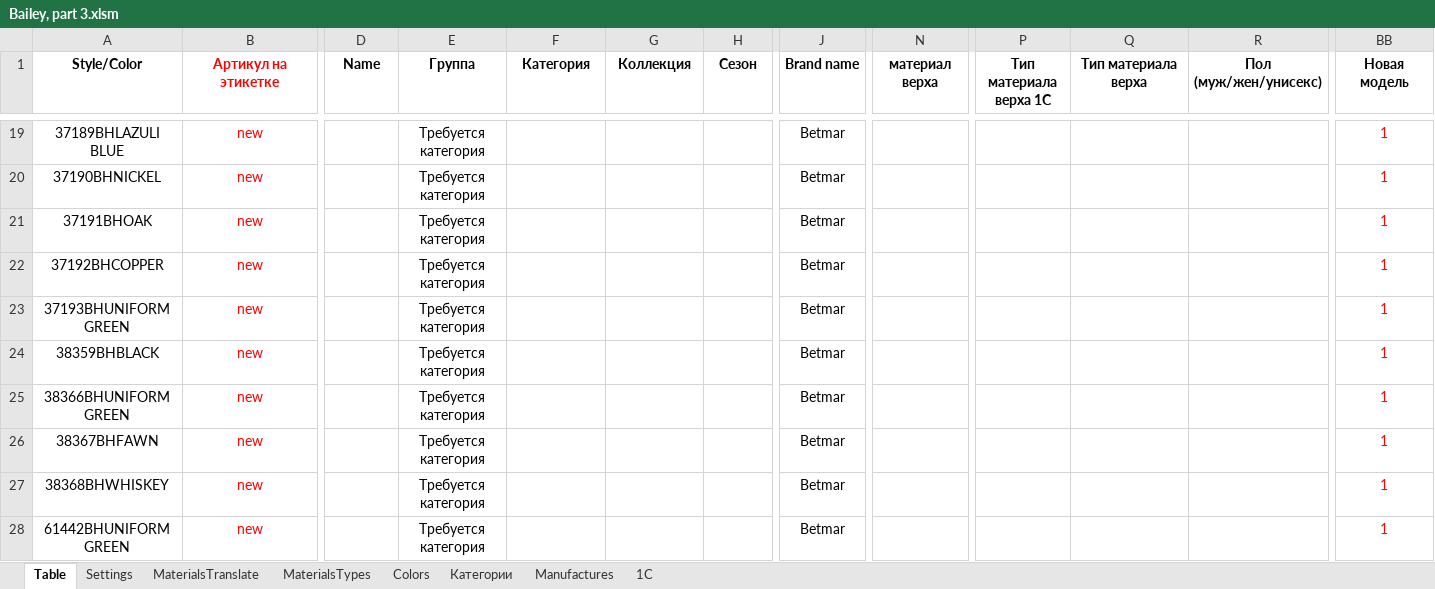
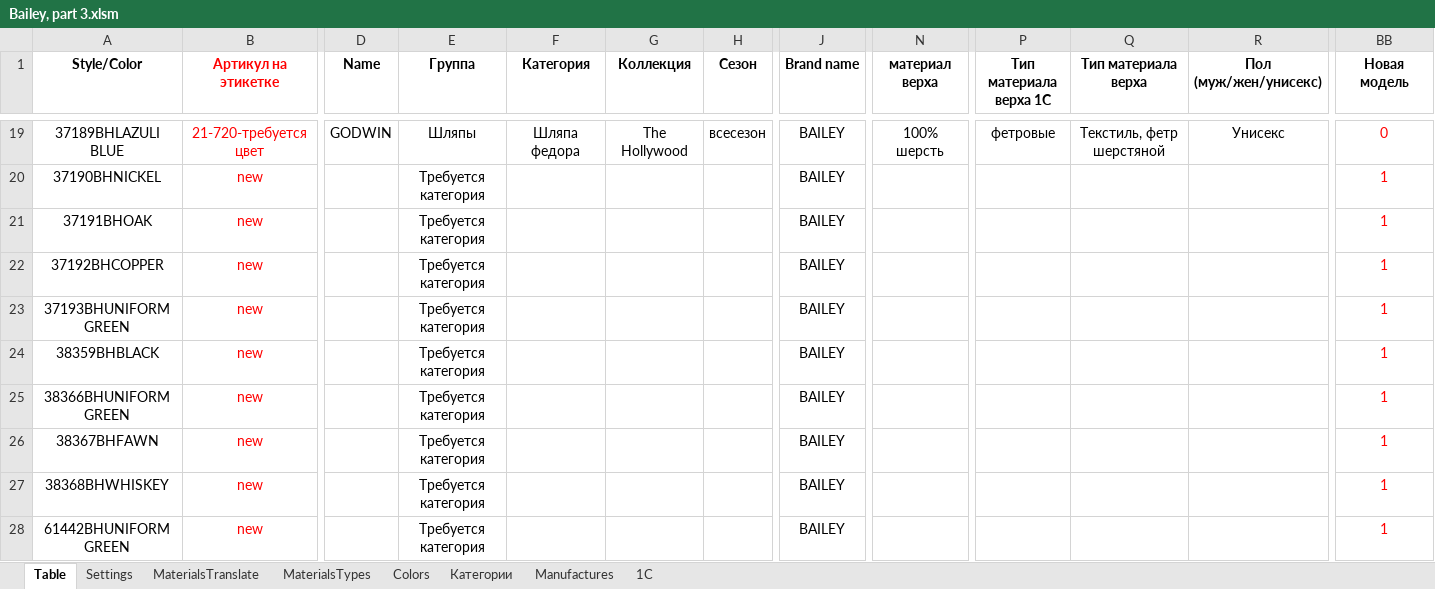
Before and after one commit to seyanaracore/HatsAndCaps, an Excel workbook: Excel/Bailey/Bailey, part 3.xlsm, sheet Table, drawn as a sheet; only a part is shown, gaps mark what is left out; values as stored, in another font and other column widths than the file's, no borders; charts and pictures and conditional formats not drawn; the diff covers the shown part only; the diff names each change by its address in the sheet, - before the commit and + after, or states it on an @@ line.

```diff
--- a/Excel/Bailey/Bailey, part 3.xlsm (sheet Table)
+++ b/Excel/Bailey/Bailey, part 3.xlsm (sheet Table)
-B19 (Артикул на этикетке): new
+B19 (Артикул на этикетке): 21-720-требуется цвет
-D19 (Name): (empty)
+D19 (Name): GODWIN
-E19 (Группа): Требуется категория
+E19 (Группа): Шляпы
-F19 (Категория): (empty)
+F19 (Категория): Шляпа федора
-G19 (Коллекция): (empty)
+G19 (Коллекция): The Hollywood
-H19 (Сезон): (empty)
+H19 (Сезон): всесезон
-J19:J28 (Brand name): Betmar
+J19:J28 (Brand name): BAILEY
-N19 (материал верха): (empty)
+N19 (материал верха): 100% шерсть
-P19 (Тип материала верха 1С): (empty)
+P19 (Тип материала верха 1С): фетровые
-Q19 (Тип материала верха): (empty)
+Q19 (Тип материала верха): Текстиль, фетр шерстяной
-R19 (Пол (муж/жен/yнисекс)): (empty)
+R19 (Пол (муж/жен/yнисекс)): Унисекс
-BB19 (Новая модель): 1
+BB19 (Новая модель): 0
```
Also changed, not shown: 148 edited cells elsewhere in this sheet, sheet 1C, sheet MaterialsTranslate, hidden cells.
